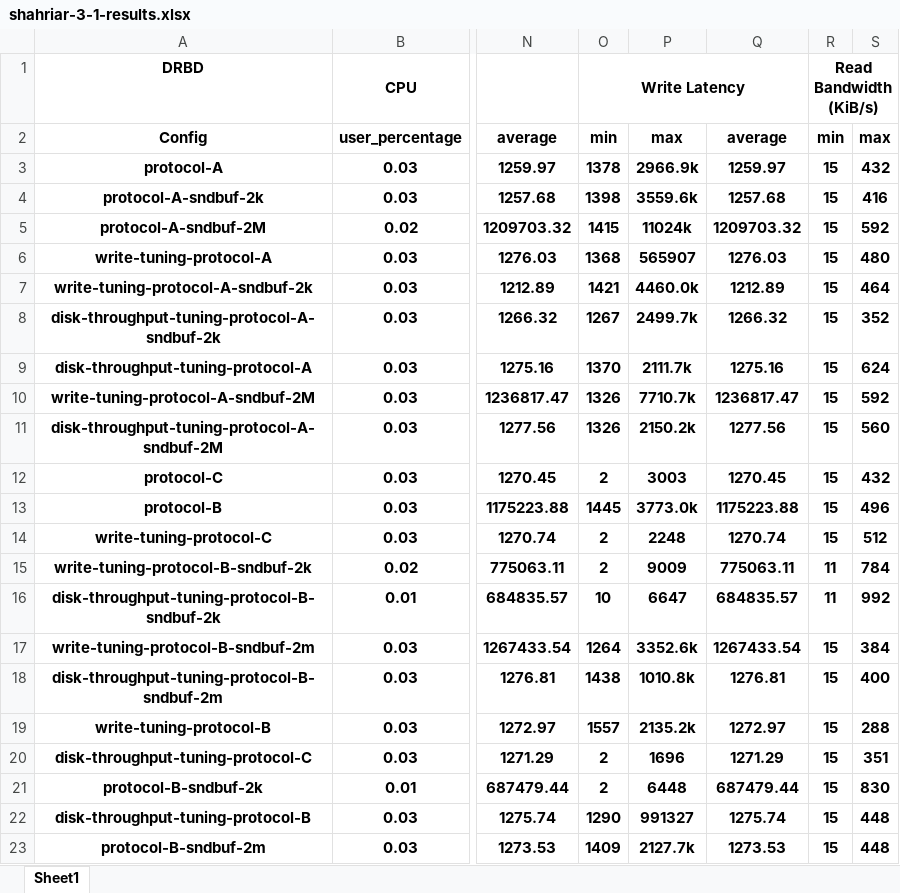
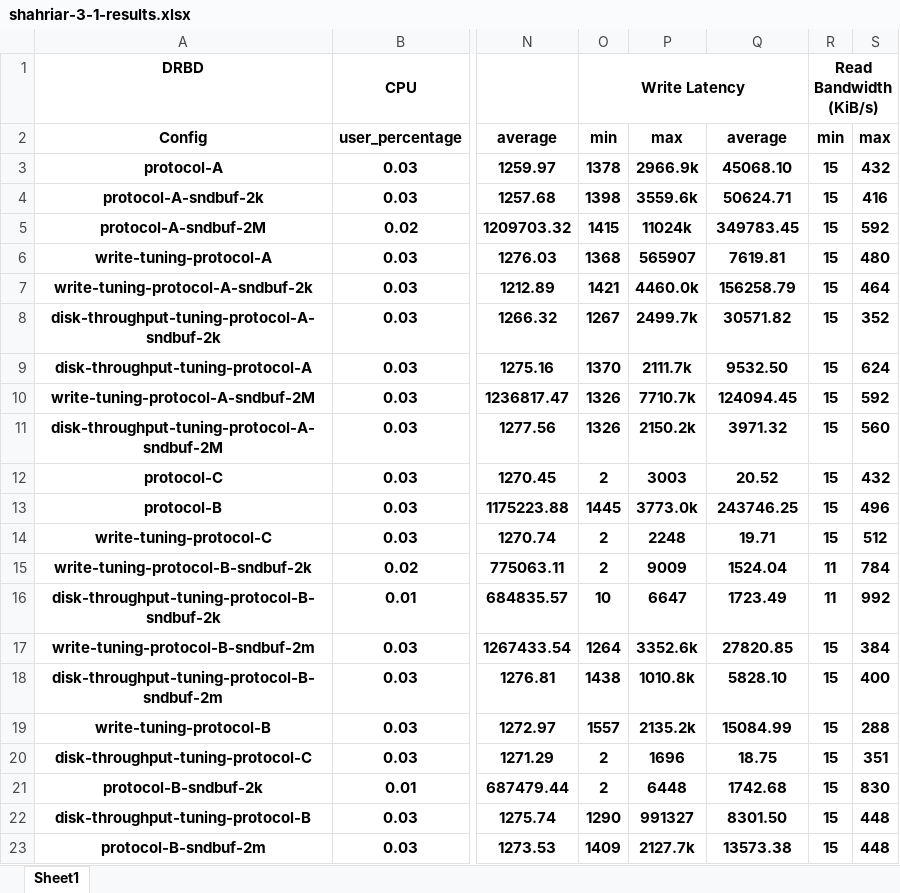
Before and after one commit to bigsheykh/AOS-project, an Excel workbook: group-reports/tables/shahriar-3-1-results.xlsx, sheet Sheet1, drawn as a sheet; only a part is shown, gaps mark what is left out; values as stored, in another font and other column widths than the file's, no borders; the diff names each change by its address in the sheet, - before the commit and + after, or states it on an @@ line.

```diff
--- a/group-reports/tables/shahriar-3-1-results.xlsx (sheet Sheet1)
+++ b/group-reports/tables/shahriar-3-1-results.xlsx (sheet Sheet1)
-Q3: 1259.97
+Q3: 45068.10
-Q4: 1257.68
+Q4: 50624.71
-Q5: 1209703.32
+Q5: 349783.45
-Q6: 1276.03
+Q6: 7619.81
-Q7: 1212.89
+Q7: 156258.79
-Q8: 1266.32
+Q8: 30571.82
-Q9: 1275.16
+Q9: 9532.50
-Q10: 1236817.47
+Q10: 124094.45
-Q11: 1277.56
+Q11: 3971.32
-Q12: 1270.45
+Q12: 20.52
-Q13: 1175223.88
+Q13: 243746.25
-Q14: 1270.74
+Q14: 19.71
-Q15: 775063.11
+Q15: 1524.04
-Q16: 684835.57
+Q16: 1723.49
-Q17: 1267433.54
+Q17: 27820.85
-Q18: 1276.81
+Q18: 5828.10
-Q19: 1272.97
+Q19: 15084.99
-Q20: 1271.29
+Q20: 18.75
-Q21: 687479.44
+Q21: 1742.68
-Q22: 1275.74
+Q22: 8301.50
-Q23: 1273.53
+Q23: 13573.38
```
Also changed, not shown: group-reports/tables/shahriar-1-2-tests-first-results.xlsx, group-reports/tables/shahriar-1-2-tests-results-after-queue.xlsx, 6 other files.
